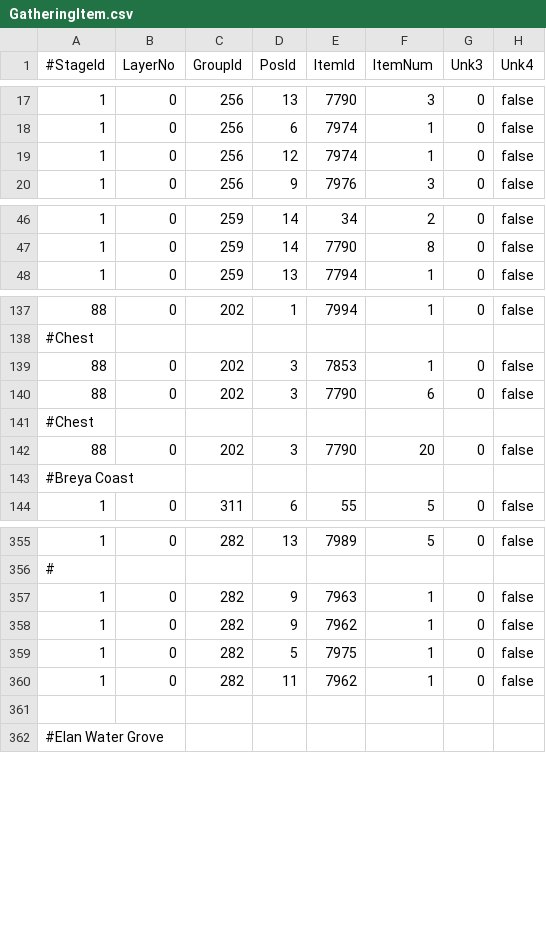
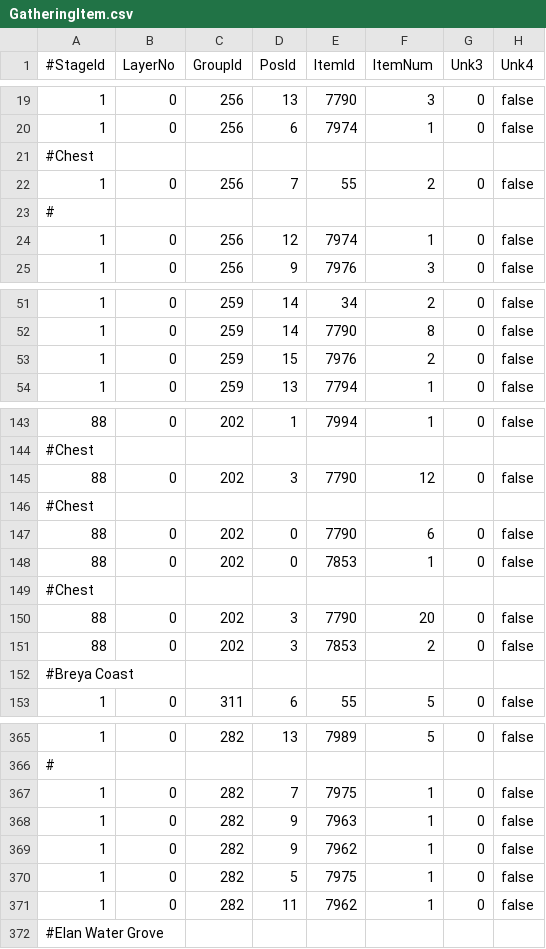
Before and after one commit to sebastian-heinz/Arrowgene.DragonsDogmaOnline, a CSV file: Arrowgene.Ddon.Shared/Files/Assets/GatheringItem.csv, drawn as a sheet; only a part is shown, gaps mark what is left out; the diff covers the shown part only.

Commit message:
Update GatheringItem.csv
Minor Changes to Small Cave Tombs and Overworld spots that where missed.

```diff
--- a/Arrowgene.Ddon.Shared/Files/Assets/GatheringItem.csv
+++ b/Arrowgene.Ddon.Shared/Files/Assets/GatheringItem.csv
@@ -18,2 +20,5 @@
        1 ,      0 ,    256 ,    6 ,  7974 ,      1 ,   0 ,false
+#Chest
+       1 ,      0 ,    256 ,    7 ,  55 ,      2 ,   0 ,false
+#
        1 ,      0 ,    256 ,    12 ,  7974 ,      1 ,   0 ,false
@@ -47,2 +52,3 @@
        1 ,      0 ,    259 ,    14 ,  7790 ,      8 ,   0 ,false
+       1 ,      0 ,    259 ,    15 ,  7976 ,      2 ,   0 ,false
        1 ,      0 ,    259 ,    13 ,  7794 ,      1 ,   0 ,false
@@ -138,6 +144,9 @@
 #Chest	
-	   88 ,      0 ,    202 ,    3 , 7853 ,      1 ,   0 ,false
-	   88 ,      0 ,    202 ,    3 , 7790 ,      6 ,   0 ,false
+	   88 ,      0 ,    202 ,    3 , 7790 ,      12 ,   0 ,false
+#Chest	
+	   88 ,      0 ,    202 ,    0 , 7790 ,      6 ,   0 ,false
+	   88 ,      0 ,    202 ,    0 , 7853 ,      1 ,   0 ,false
 #Chest	
 	   88 ,      0 ,    202 ,    3 , 7790 ,      20 ,   0 ,false
+	   88 ,      0 ,    202 ,    3 , 7853 ,      2 ,   0 ,false
 #Breya Coast
@@ -356,2 +366,3 @@
 #
+       1 ,      0 ,    282 ,    7 , 7975 ,      1 ,   0 ,false
        1 ,      0 ,    282 ,    9 , 7963 ,      1 ,   0 ,false
@@ -360,3 +371,2 @@
        1 ,      0 ,    282 ,    11 , 7962 ,      1 ,   0 ,false
-
 #Elan Water Grove
```
Also changed, not shown: 5 added rows elsewhere in this file.
